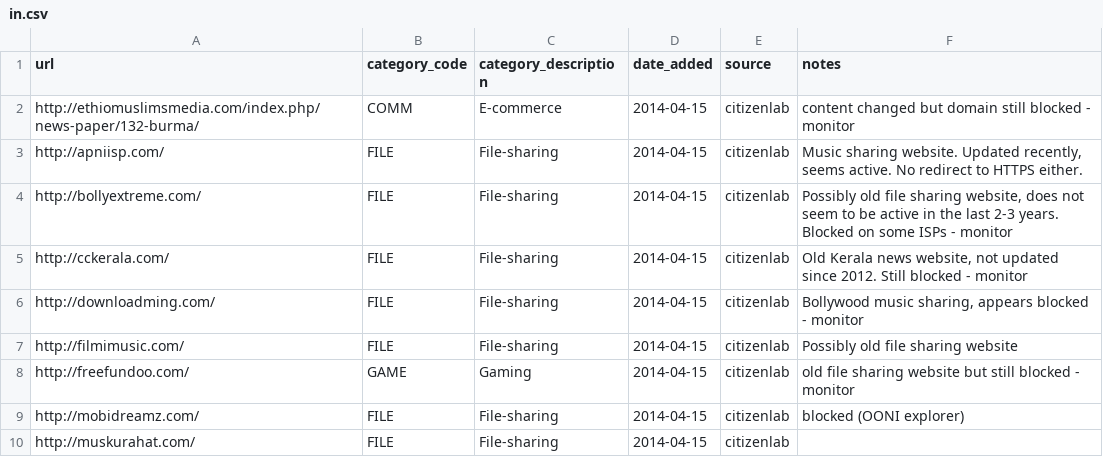
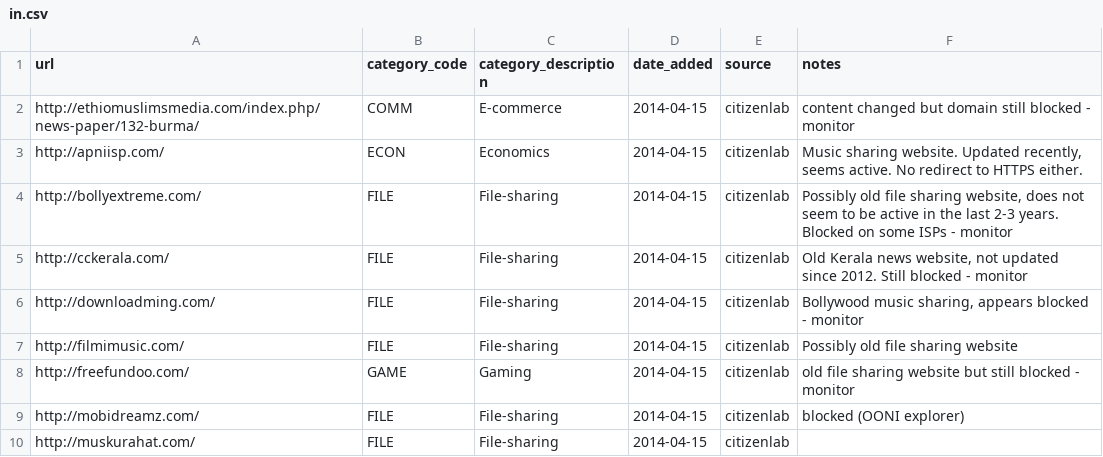
Before and after one commit to ooni/test-lists, a CSV file: lists/in.csv, drawn as a sheet; only a part is shown.

Commit message:
test

```diff
--- a/lists/in.csv
+++ b/lists/in.csv
@@ -2,3 +2,3 @@ url,category_code,category_description,date_added,source,notes
 http://ethiomuslimsmedia.com/index.php/news-paper/132-burma/,COMM,E-commerce,2014-04-15,citizenlab,content changed but domain still blocked - monitor
-http://apniisp.com/,FILE,File-sharing,2014-04-15,citizenlab,"Music sharing website. Updated recently, seems active. No redirect to HTTPS either."
+http://apniisp.com/,ECON,Economics,2014-04-15,citizenlab,"Music sharing website. Updated recently, seems active. No redirect to HTTPS either."
 http://bollyextreme.com/,FILE,File-sharing,2014-04-15,citizenlab,"Possibly old file sharing website, does not seem to be active in the last 2-3 years. Blocked on some ISPs - monitor"
```
